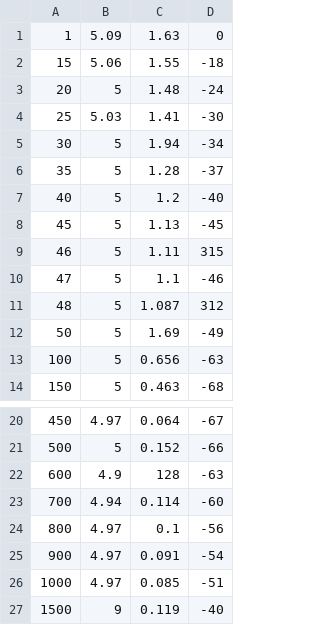
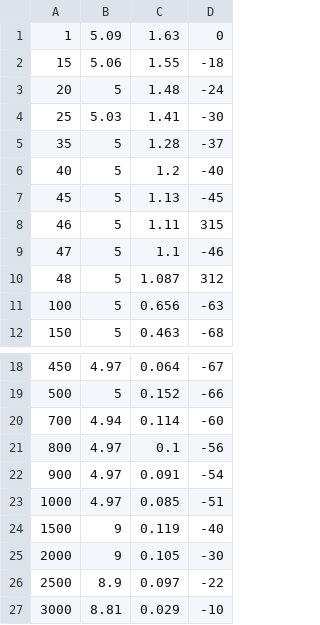
Before and after one commit to LAICACHAMPION/TC_TP2, a CSV file: Ej1/Mediciones/circuito_inv_caso3_Zin_100k.csv, drawn as a sheet; only a part is shown, gaps mark what is left out; the shorter side is filled out with more unchanged rows.

```diff
--- a/Ej1/Mediciones/circuito_inv_caso3_Zin_100k.csv
+++ b/Ej1/Mediciones/circuito_inv_caso3_Zin_100k.csv
@@ -4,3 +4,2 @@
 25,5.03,1.41,-30
-30,5,1.94,-34
 35,5,1.28,-37
@@ -11,3 +10,2 @@
 48,5,1.087,312
-50,5,1.69,-49
 100,5,0.656,-63
@@ -21,3 +19,2 @@
 500,5,0.152,-66
-600,4.9,128,-63
 700,4.94,0.114,-60
```
Also changed, not shown: Ej1/Mediciones/circuito_inv_caso1_Zin_100k.csv, 24 other files.
